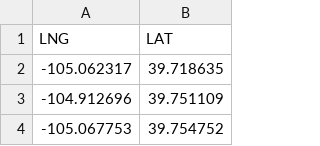
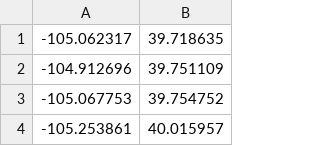
Before and after one commit to gasolineteapot/wayfinder, a CSV file: BusStops_Active.csv, drawn as a sheet; only a part is shown; the shorter side is filled out with more unchanged rows.

Commit message:
Update BusStops_Active.csv

```diff
--- a/BusStops_Active.csv
+++ b/BusStops_Active.csv
@@ -1,2 +1 @@
-LNG,LAT
 -105.062317,39.718635
```
